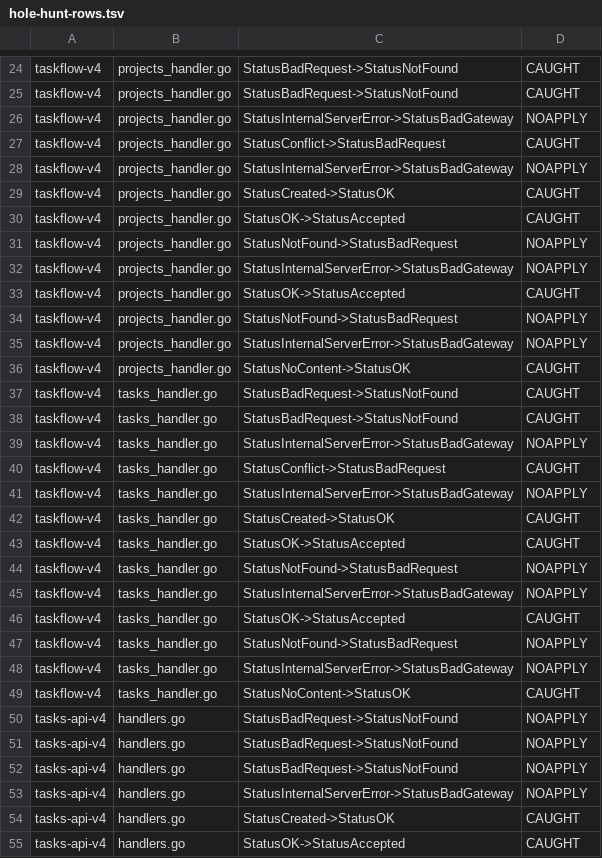
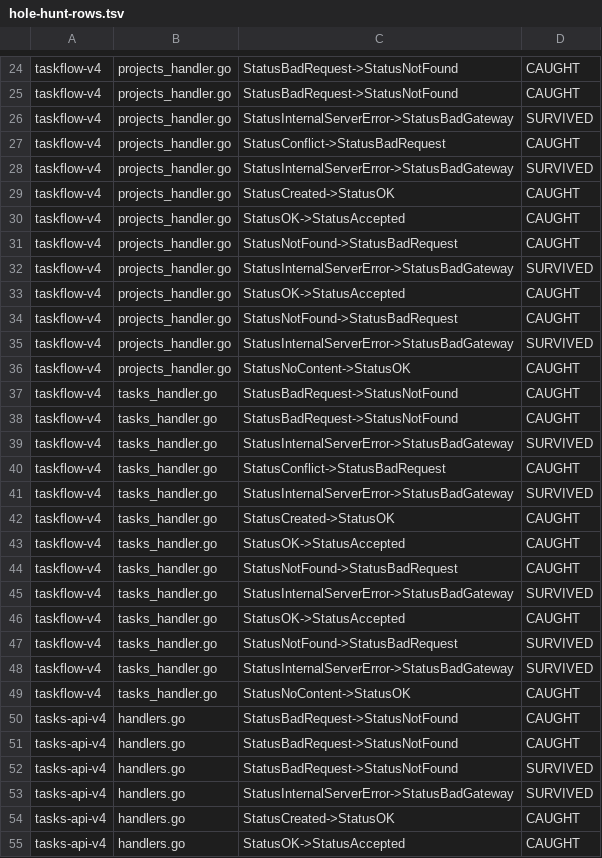
Before and after one commit to guildlm/builder, a TSV file: logs/hole-hunt-rows.tsv, drawn as a sheet; only a part is shown, gaps mark what is left out; the diff covers the shown part only.

Commit message:
the corpus re-swept: 48 candidates, 21 holes, and a name for the other 27
Same 25 artifacts, same day, frozen -v4 trees; the only change is the instrument.

                rows  CAUGHT  SURVIVED  NOAPPLY  INERT   answered
   before        162      88        16       47      9   115/162 (71%)
   after         170     111        48        0      9   170/170 (100%)

Every probe answers now and the candidate count tripled. For as long as this corpus has
been quoted, two thirds of its candidates were invisible — not disputed, invisible, because
a refusal to mutate prints exactly like a verdict.

All 48 adjudicated, none left as "candidate". 21 real: five Chain, five clamp values, four
tasks-api 400 mirrors, two config zero-guards, two bitset witnesses, and three new ones —
shortener's 400 for a URL failing ParseRequestURI, shortener's 404 from Stats, taskflow's
404 from Delete. 27 not: 17 dead 500 branches (every one on a line coverage says no test
executes, and unreachable anyway because these artifacts wire a concrete in-memory store
returning only the sentinels handled in the if), 3 inert paginate, 2 dead jsoncodec tags
(measured — Event's custom MarshalJSON encodes through an internal wire struct, so renaming
both outer tags leaves Marshal byte-identical), and six singletons already on record.

The pattern in at least eight of the 21 is MIRRORS: a guard whose identical twin on a
neighbouring route has a test. taskflow's is the sharpest — the spec promises "Delete (204
or 404)" and names TestDelete as "DELETE it -> 204, then GET it -> 404". That test asserts a
404 from GET. Delete's own 404 has never been requested, and the promise reads as covered in
a test named for the route that does not defend it.

Three things must be true for a hole to be visible, and each was false somewhere here: the
mutation must APPLY (47 refusals), be OBSERVABLE (6 of 15 boundary survivors were not), and
the site must be REACHABLE (22 of 48 are not). Checking only the first reports 48; checking
all three reports 21. The difference is five specs almost edited to defend behaviour no
input can produce.

```diff
--- a/logs/hole-hunt-rows.tsv
+++ b/logs/hole-hunt-rows.tsv
@@ -25,12 +25,12 @@ taskflow-v4	projects_handler.go	StatusBadRequest->StatusNotFound	CAUGHT
 taskflow-v4	projects_handler.go	StatusBadRequest->StatusNotFound	CAUGHT
-taskflow-v4	projects_handler.go	StatusInternalServerError->StatusBadGateway	NOAPPLY
+taskflow-v4	projects_handler.go	StatusInternalServerError->StatusBadGateway	SURVIVED
 taskflow-v4	projects_handler.go	StatusConflict->StatusBadRequest	CAUGHT
-taskflow-v4	projects_handler.go	StatusInternalServerError->StatusBadGateway	NOAPPLY
+taskflow-v4	projects_handler.go	StatusInternalServerError->StatusBadGateway	SURVIVED
 taskflow-v4	projects_handler.go	StatusCreated->StatusOK	CAUGHT
 taskflow-v4	projects_handler.go	StatusOK->StatusAccepted	CAUGHT
-taskflow-v4	projects_handler.go	StatusNotFound->StatusBadRequest	NOAPPLY
-taskflow-v4	projects_handler.go	StatusInternalServerError->StatusBadGateway	NOAPPLY
+taskflow-v4	projects_handler.go	StatusNotFound->StatusBadRequest	CAUGHT
+taskflow-v4	projects_handler.go	StatusInternalServerError->StatusBadGateway	SURVIVED
 taskflow-v4	projects_handler.go	StatusOK->StatusAccepted	CAUGHT
-taskflow-v4	projects_handler.go	StatusNotFound->StatusBadRequest	NOAPPLY
-taskflow-v4	projects_handler.go	StatusInternalServerError->StatusBadGateway	NOAPPLY
+taskflow-v4	projects_handler.go	StatusNotFound->StatusBadRequest	CAUGHT
+taskflow-v4	projects_handler.go	StatusInternalServerError->StatusBadGateway	SURVIVED
 taskflow-v4	projects_handler.go	StatusNoContent->StatusOK	CAUGHT
@@ -38,17 +38,17 @@ taskflow-v4	tasks_handler.go	StatusBadRequest->StatusNotFound	CAUGHT
 taskflow-v4	tasks_handler.go	StatusBadRequest->StatusNotFound	CAUGHT
-taskflow-v4	tasks_handler.go	StatusInternalServerError->StatusBadGateway	NOAPPLY
+taskflow-v4	tasks_handler.go	StatusInternalServerError->StatusBadGateway	SURVIVED
 taskflow-v4	tasks_handler.go	StatusConflict->StatusBadRequest	CAUGHT
-taskflow-v4	tasks_handler.go	StatusInternalServerError->StatusBadGateway	NOAPPLY
+taskflow-v4	tasks_handler.go	StatusInternalServerError->StatusBadGateway	SURVIVED
 taskflow-v4	tasks_handler.go	StatusCreated->StatusOK	CAUGHT
 taskflow-v4	tasks_handler.go	StatusOK->StatusAccepted	CAUGHT
-taskflow-v4	tasks_handler.go	StatusNotFound->StatusBadRequest	NOAPPLY
-taskflow-v4	tasks_handler.go	StatusInternalServerError->StatusBadGateway	NOAPPLY
+taskflow-v4	tasks_handler.go	StatusNotFound->StatusBadRequest	CAUGHT
+taskflow-v4	tasks_handler.go	StatusInternalServerError->StatusBadGateway	SURVIVED
 taskflow-v4	tasks_handler.go	StatusOK->StatusAccepted	CAUGHT
-taskflow-v4	tasks_handler.go	StatusNotFound->StatusBadRequest	NOAPPLY
-taskflow-v4	tasks_handler.go	StatusInternalServerError->StatusBadGateway	NOAPPLY
+taskflow-v4	tasks_handler.go	StatusNotFound->StatusBadRequest	SURVIVED
+taskflow-v4	tasks_handler.go	StatusInternalServerError->StatusBadGateway	SURVIVED
 taskflow-v4	tasks_handler.go	StatusNoContent->StatusOK	CAUGHT
-tasks-api-v4	handlers.go	StatusBadRequest->StatusNotFound	NOAPPLY
-tasks-api-v4	handlers.go	StatusBadRequest->StatusNotFound	NOAPPLY
-tasks-api-v4	handlers.go	StatusBadRequest->StatusNotFound	NOAPPLY
-tasks-api-v4	handlers.go	StatusInternalServerError->StatusBadGateway	NOAPPLY
+tasks-api-v4	handlers.go	StatusBadRequest->StatusNotFound	CAUGHT
+tasks-api-v4	handlers.go	StatusBadRequest->StatusNotFound	CAUGHT
+tasks-api-v4	handlers.go	StatusBadRequest->StatusNotFound	SURVIVED
+tasks-api-v4	handlers.go	StatusInternalServerError->StatusBadGateway	SURVIVED
 tasks-api-v4	handlers.go	StatusCreated->StatusOK	CAUGHT
```
Also changed, not shown: 8 added rows and 31 edited cells elsewhere in this file, 1 other file.
